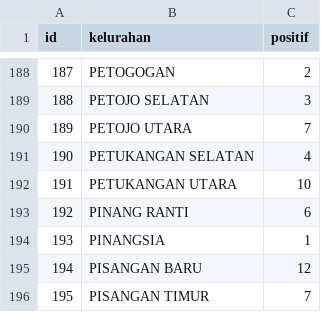
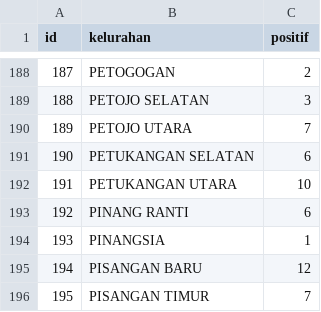
Before and after one commit to ginanjarpamungkas/jakartaDanCorona, a CSV file: data25april.csv, drawn as a sheet; only a part is shown, gaps mark what is left out.

Commit message:
cek

```diff
--- a/data25april.csv
+++ b/data25april.csv
@@ -190,3 +190,3 @@ id,kelurahan,positif
 189,PETOJO UTARA,7
-190,PETUKANGAN SELATAN,4
+190,PETUKANGAN SELATAN,6
 191,PETUKANGAN UTARA,10
```
